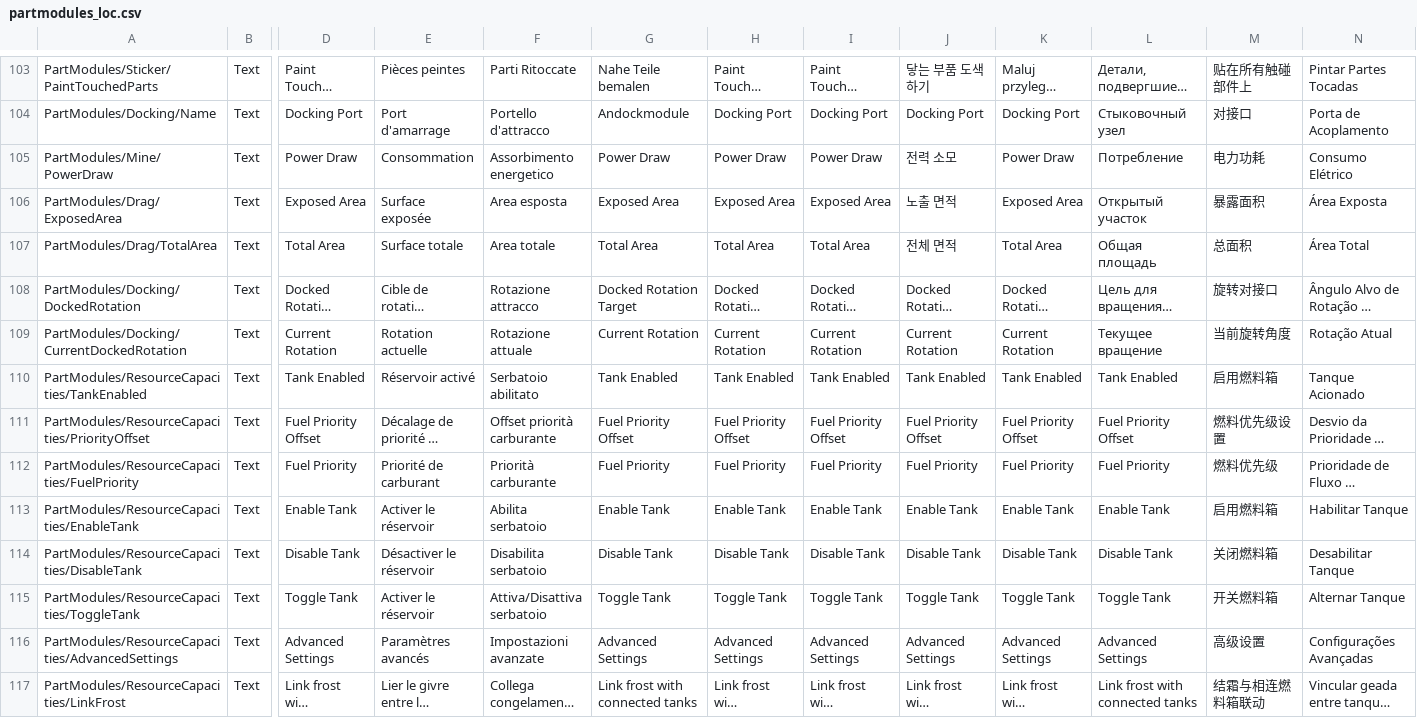
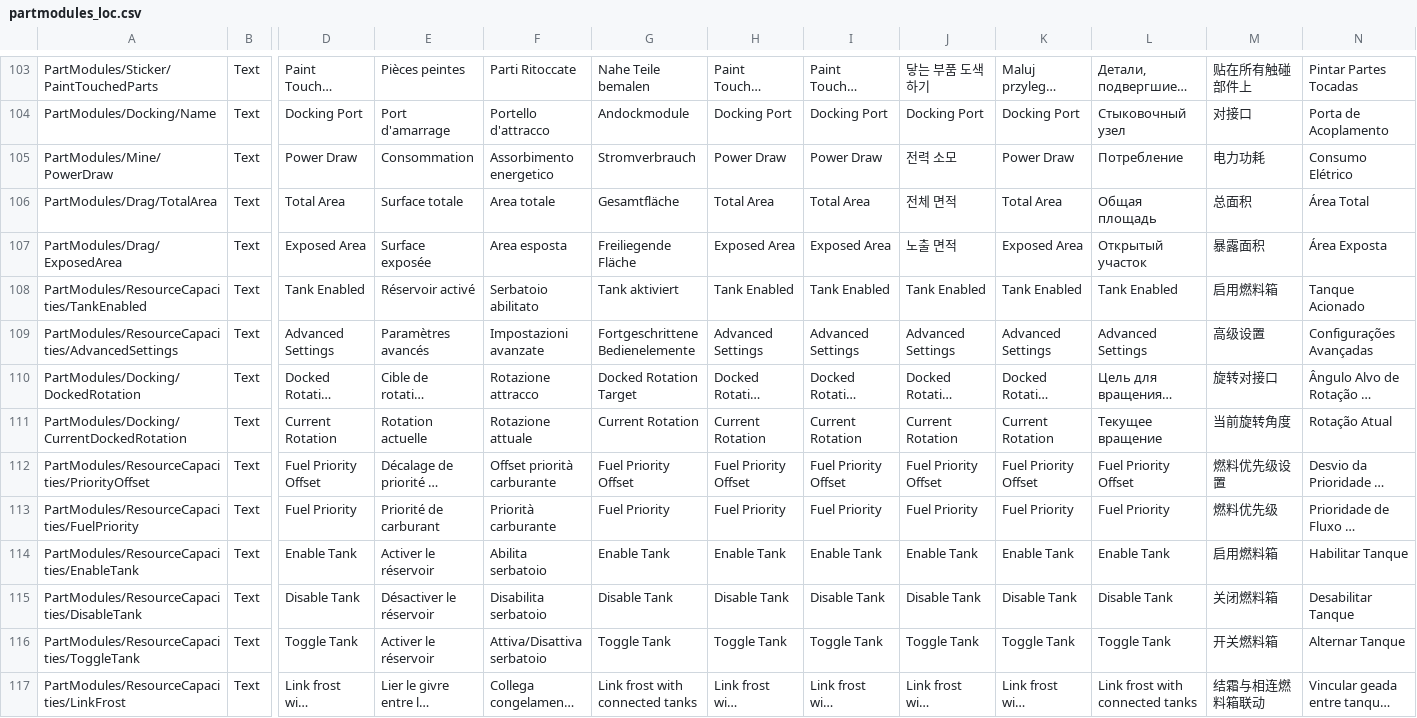
Before and after one commit to KSP2Redux/Content, a CSV file: localizations/partmodules_loc.csv, drawn as a sheet; only a part is shown, gaps mark what is left out; long unchanged cells end in …; removed rows and columns are numbered as before the commit, all else as after; rows hold the shown columns only; the diff names each change by its address in the sheet, - before the commit and + after, or states it on an @@ line.

```diff
--- a/localizations/partmodules_loc.csv
+++ b/localizations/partmodules_loc.csv
-G105: Power Draw
+G105: Stromverbrauch
-row 106: PartModules/Drag/ExposedArea | Text | Exposed Area | Surface exposée | Area esposta | Exposed Area | Exposed Area | Exposed Area | 노출 면적 | Exposed Area | Открытый участок | 暴露面积 | Área Exposta
-G106: Total Area
+G106: Gesamtfläche
+row 107: PartModules/Drag/ExposedArea | Text | Exposed Area | Surface exposée | Area esposta | Freiliegende Fläche | Exposed Area | Exposed Area | 노출 면적 | Exposed Area | Открытый участок | 暴露面积 | Área Exposta
+row 108: PartModules/ResourceCapacities/TankEnabled | Text | Tank Enabled | Réservoir activé | Serbatoio abilitato | Tank aktiviert | Tank Enabled | Tank Enabled | Tank Enabled | Tank Enabled | Tank Enabled | 启用燃料箱 | Tanque Acionado
+row 109: PartModules/ResourceCapacities/AdvancedSettings | Text | Advanced Settings | Paramètres avancés | Impostazioni avanzate | Fortgeschrittene Bedienelemente | Advanced Settings | Advanced Settings | Advanced Settings | Advanced Settings | Advanced Settings | 高级设置 | Configurações Avançadas
-row 110: PartModules/ResourceCapacities/TankEnabled | Text | Tank Enabled | Réservoir activé | Serbatoio abilitato | Tank Enabled | Tank Enabled | Tank Enabled | Tank Enabled | Tank Enabled | Tank Enabled | 启用燃料箱 | Tanque Acionado
-row 116: PartModules/ResourceCapacities/AdvancedSettings | Text | Advanced Settings | Paramètres avancés | Impostazioni avanzate | Advanced Settings | Advanced Settings | Advanced Settings | Advanced Settings | Advanced Settings | Advanced Settings | 高级设置 | Configurações Avançadas
```
Also changed, not shown: localizations/missions_loc.csv, localizations/notifications_loc.csv, 9 other files.
